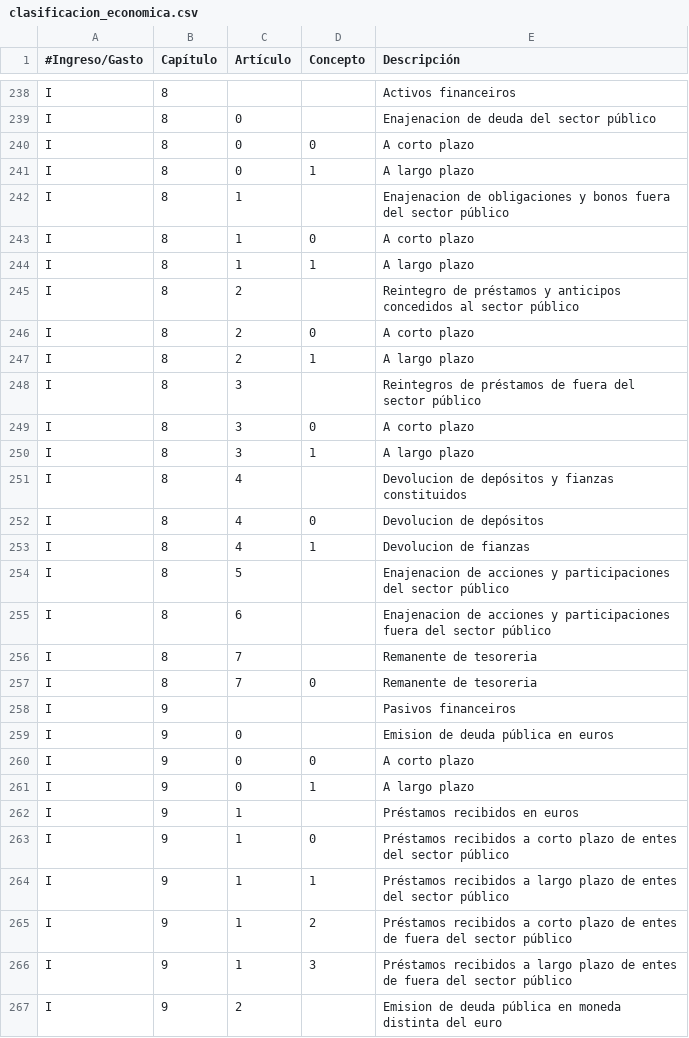
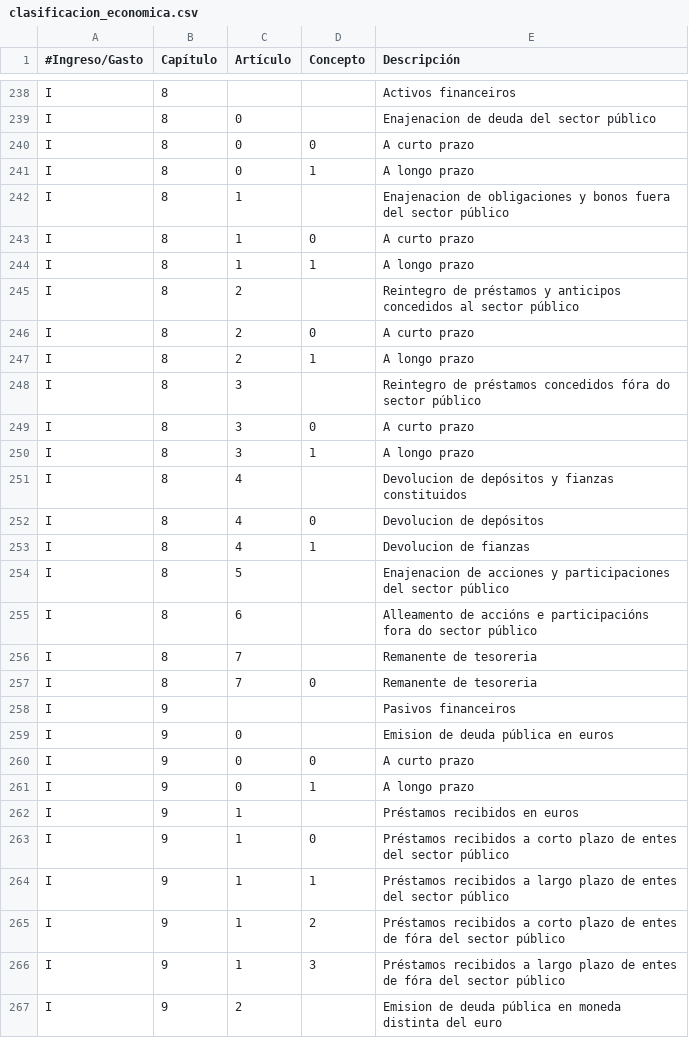
Before and after one commit to civio/presupuesto-santiago, a CSV file: data/gl/clasificacion_economica.csv, drawn as a sheet; only a part is shown, gaps mark what is left out; the diff covers the shown part only.

Commit message:
Translate economic categories to Galician. Part of civio/presupuesto-management#255 There are still some left in Spanish, needs to be reviewed.

```diff
--- a/data/gl/clasificacion_economica.csv
+++ b/data/gl/clasificacion_economica.csv
@@ -239,13 +239,13 @@ I,8,,,Activos financeiros
 I,8,0,,Enajenacion de deuda del sector público
-I,8,0,0,A corto plazo
-I,8,0,1,A largo plazo
+I,8,0,0,A curto prazo
+I,8,0,1,A longo prazo
 I,8,1,,Enajenacion de obligaciones y bonos fuera del sector público
-I,8,1,0,A corto plazo
-I,8,1,1,A largo plazo
+I,8,1,0,A curto prazo
+I,8,1,1,A longo prazo
 I,8,2,,Reintegro de préstamos y anticipos concedidos al sector público
-I,8,2,0,A corto plazo
-I,8,2,1,A largo plazo
-I,8,3,,Reintegros de préstamos de fuera del sector público
-I,8,3,0,A corto plazo
-I,8,3,1,A largo plazo
+I,8,2,0,A curto prazo
+I,8,2,1,A longo prazo
+I,8,3,,Reintegro de préstamos concedidos fóra do sector público
+I,8,3,0,A curto prazo
+I,8,3,1,A longo prazo
 I,8,4,,Devolucion de depósitos y fianzas constituidos
@@ -254,3 +254,3 @@ I,8,4,1,Devolucion de fianzas
 I,8,5,,Enajenacion de acciones y participaciones del sector público
-I,8,6,,Enajenacion de acciones y participaciones fuera del sector público
+I,8,6,,Alleamento de accións e participacións fora do sector público
 I,8,7,,Remanente de tesoreria
@@ -259,4 +259,4 @@ I,9,,,Pasivos financeiros
 I,9,0,,Emision de deuda pública en euros
-I,9,0,0,A corto plazo
-I,9,0,1,A largo plazo
+I,9,0,0,A curto prazo
+I,9,0,1,A longo prazo
 I,9,1,,Préstamos recibidos en euros
@@ -264,4 +264,4 @@ I,9,1,0,Préstamos recibidos a corto plazo de entes del sector público
 I,9,1,1,Préstamos recibidos a largo plazo de entes del sector público
-I,9,1,2,Préstamos recibidos a corto plazo de entes de fuera del sector público
-I,9,1,3,Préstamos recibidos a largo plazo de entes de fuera del sector público
+I,9,1,2,Préstamos recibidos a corto plazo de entes de fóra del sector público
+I,9,1,3,Préstamos recibidos a largo plazo de entes de fóra del sector público
 I,9,2,,Emision de deuda pública en moneda distinta del euro
```
Also changed, not shown: 1 moved row and 160 edited cells elsewhere in this file.
